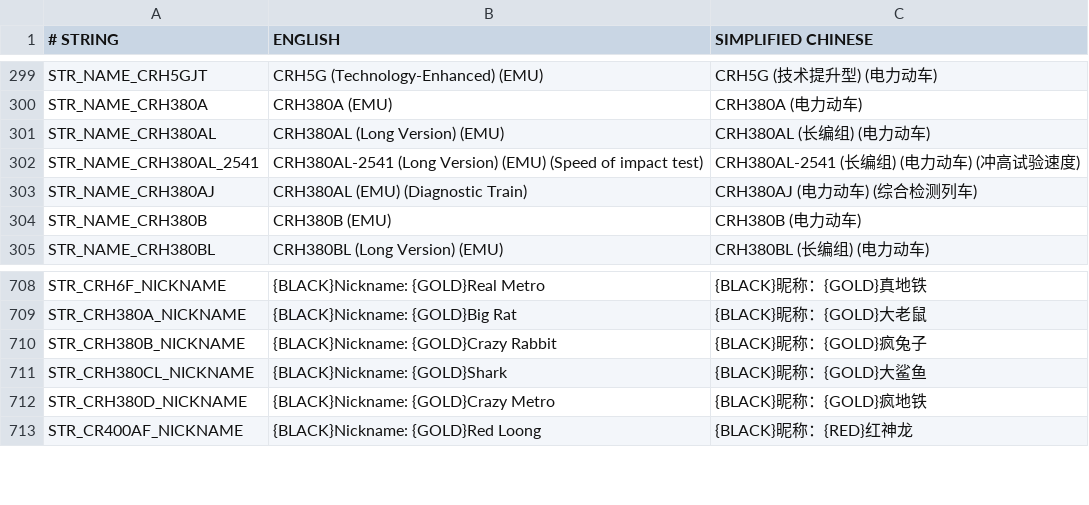
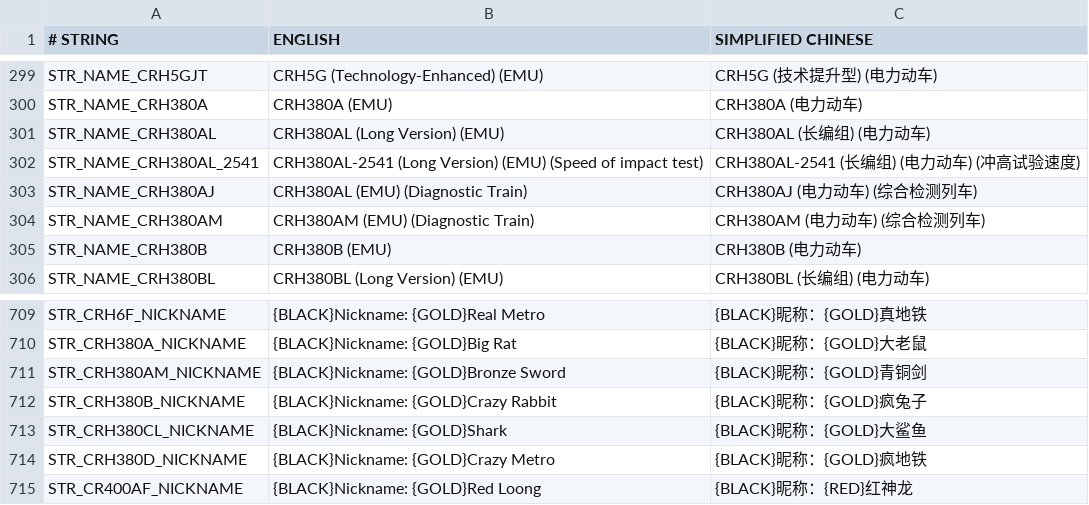
Before and after one commit to OpenTTD-China-Set/China-Set-Trains, a CSV file: docs/str.csv, drawn as a sheet; only a part is shown, gaps mark what is left out.

```diff
--- a/docs/str.csv
+++ b/docs/str.csv
@@ -303,2 +303,3 @@ STR_NAME_CRH380AL_2541,CRH380AL-2541 (Long Version) (EMU) (Speed of impact test)
 STR_NAME_CRH380AJ,CRH380AL (EMU) (Diagnostic Train),CRH380AJ (电力动车) (综合检测列车)
+STR_NAME_CRH380AM,CRH380AM (EMU) (Diagnostic Train),CRH380AM (电力动车) (综合检测列车)
 STR_NAME_CRH380B,CRH380B (EMU),CRH380B (电力动车)
@@ -709,2 +710,3 @@ STR_CRH6F_NICKNAME,{BLACK}Nickname: {GOLD}Real Metro,{BLACK}昵称：{GOLD}真
 STR_CRH380A_NICKNAME,{BLACK}Nickname: {GOLD}Big Rat,{BLACK}昵称：{GOLD}大老鼠
+STR_CRH380AM_NICKNAME,{BLACK}Nickname: {GOLD}Bronze Sword,{BLACK}昵称：{GOLD}青铜剑
 STR_CRH380B_NICKNAME,{BLACK}Nickname: {GOLD}Crazy Rabbit,{BLACK}昵称：{GOLD}疯兔子
```
Also changed, not shown: 13 other files.
